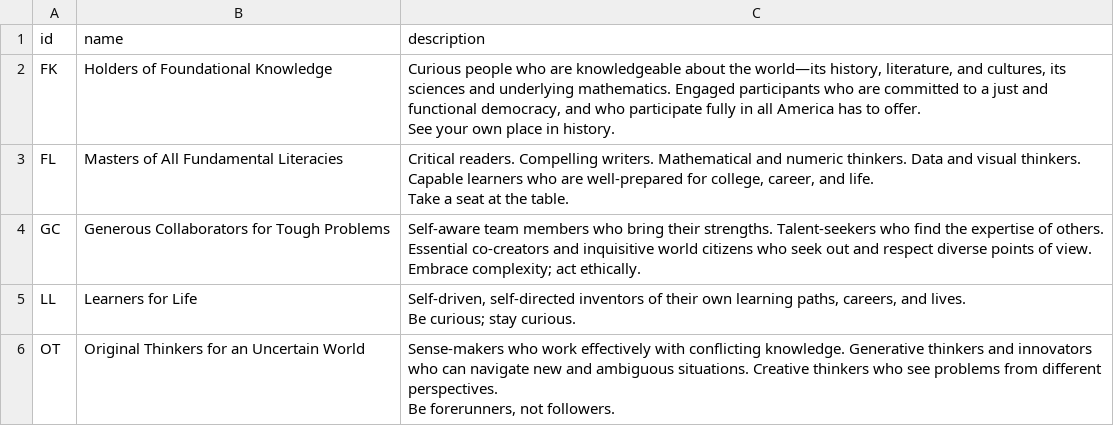
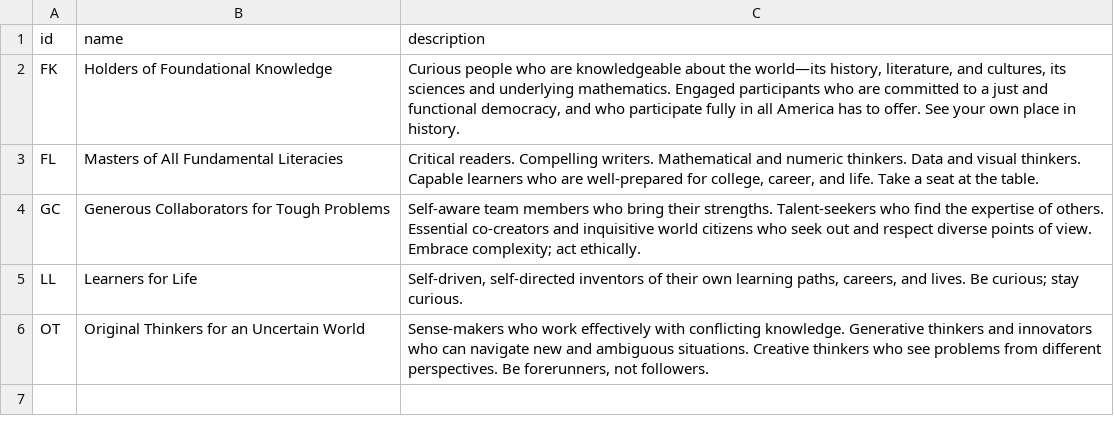
Before and after one commit to xq-labs/xq-competencies, a CSV file: data/learner_outcomes.csv, drawn as a sheet.

```diff
--- a/data/learner_outcomes.csv
+++ b/data/learner_outcomes.csv
@@ -1,11 +1,6 @@
 id,name,description
-FK,Holders of Foundational Knowledge,"Curious people who are knowledgeable about the world—its history, literature, and cultures, its sciences and underlying mathematics. Engaged participants who are committed to a just and functional democracy, and who participate fully in all America has to offer.
-See your own place in history."
-FL,Masters of All Fundamental Literacies,"Critical readers. Compelling writers. Mathematical and numeric thinkers. Data and visual thinkers. Capable learners who are well-prepared for college, career, and life.
-Take a seat at the table."
-GC,Generous Collaborators for Tough Problems,"Self-aware team members who bring their strengths. Talent-seekers who find the expertise of others. Essential co-creators and inquisitive world citizens who seek out and respect diverse points of view.
-Embrace complexity; act ethically."
-LL,Learners for Life,"Self-driven, self-directed inventors of their own learning paths, careers, and lives.
-Be curious; stay curious."
-OT,Original Thinkers for an Uncertain World,"Sense-makers who work effectively with conflicting knowledge. Generative thinkers and innovators who can navigate new and ambiguous situations. Creative thinkers who see problems from different perspectives.
-Be forerunners, not followers."
+FK,Holders of Foundational Knowledge,"Curious people who are knowledgeable about the world—its history, literature, and cultures, its sciences and underlying mathematics. Engaged participants who are committed to a just and functional democracy, and who participate fully in all America has to offer. See your own place in history."
+FL,Masters of All Fundamental Literacies,"Critical readers. Compelling writers. Mathematical and numeric thinkers. Data and visual thinkers. Capable learners who are well-prepared for college, career, and life. Take a seat at the table."
+GC,Generous Collaborators for Tough Problems,Self-aware team members who bring their strengths. Talent-seekers who find the expertise of others. Essential co-creators and inquisitive world citizens who seek out and respect diverse points of view. Embrace complexity; act ethically.
+LL,Learners for Life,"Self-driven, self-directed inventors of their own learning paths, careers, and lives. Be curious; stay curious."
+OT,Original Thinkers for an Uncertain World,"Sense-makers who work effectively with conflicting knowledge. Generative thinkers and innovators who can navigate new and ambiguous situations. Creative thinkers who see problems from different perspectives. Be forerunners, not followers."
```
Also changed, not shown: data/competencies.csv, 5 other files.
